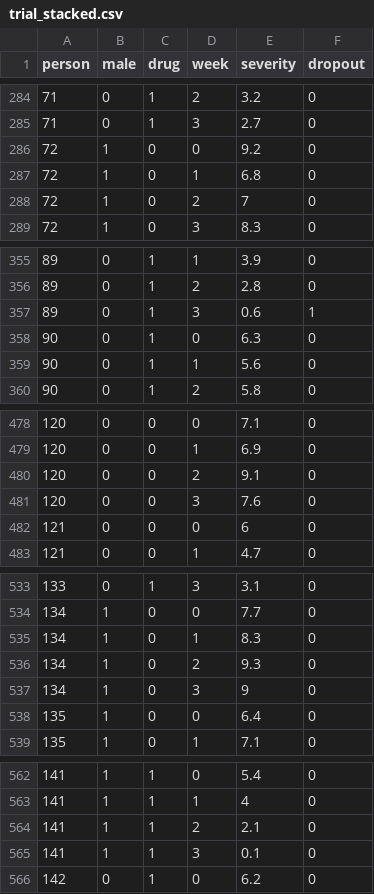
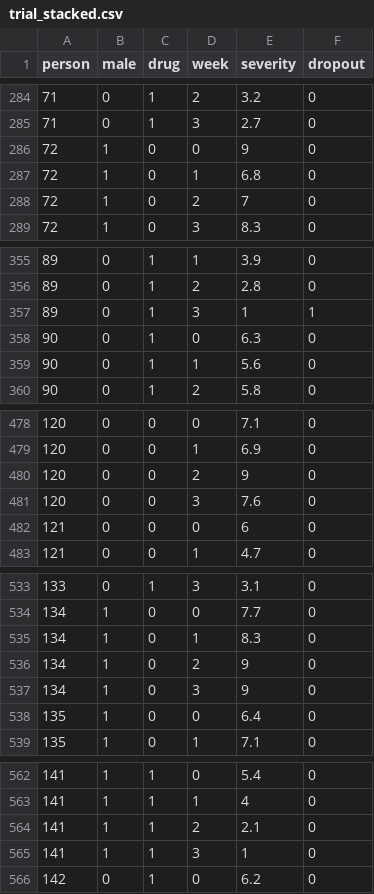
Before and after one commit to blimp-stats/blimp-book, a CSV file: data/trial_stacked.csv, drawn as a sheet; only a part is shown, gaps mark what is left out; the diff covers the shown part only.

```diff
--- a/data/trial_stacked.csv
+++ b/data/trial_stacked.csv
@@ -285,3 +285,3 @@
 71,0,1,3,2.7,0
-72,1,0,0,9.2,0
+72,1,0,0,9,0
 72,1,0,1,6.8,0
@@ -356,3 +356,3 @@
 89,0,1,2,2.8,0
-89,0,1,3,0.6,1
+89,0,1,3,1,1
 90,0,1,0,6.3,0
@@ -479,3 +479,3 @@
 120,0,0,1,6.9,0
-120,0,0,2,9.1,0
+120,0,0,2,9,0
 120,0,0,3,7.6,0
@@ -535,3 +535,3 @@
 134,1,0,1,8.3,0
-134,1,0,2,9.3,0
+134,1,0,2,9,0
 134,1,0,3,9,0
@@ -564,3 +564,3 @@
 141,1,1,2,2.1,0
-141,1,1,3,0.1,0
+141,1,1,3,1,0
 142,0,1,0,6.2,0
```
Also changed, not shown: 13 edited cells elsewhere in this file, 1 other file.
